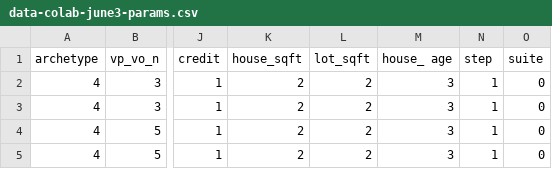
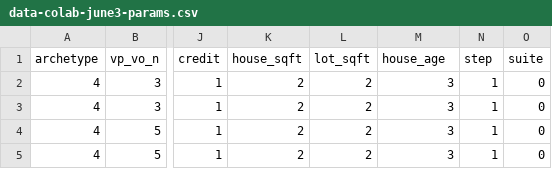
Before and after one commit to justinfmccarty/forcolab, a CSV file: vrs/data-colab-june3-params.csv, drawn as a sheet; only a part is shown, gaps mark what is left out; the diff names each change by its address in the sheet, - before the commit and + after, or states it on an @@ line.

Commit message:
Update data-colab-june3-params.csv

```diff
--- a/vrs/data-colab-june3-params.csv
+++ b/vrs/data-colab-june3-params.csv
-M1: house_ age
+M1: house_age
```
